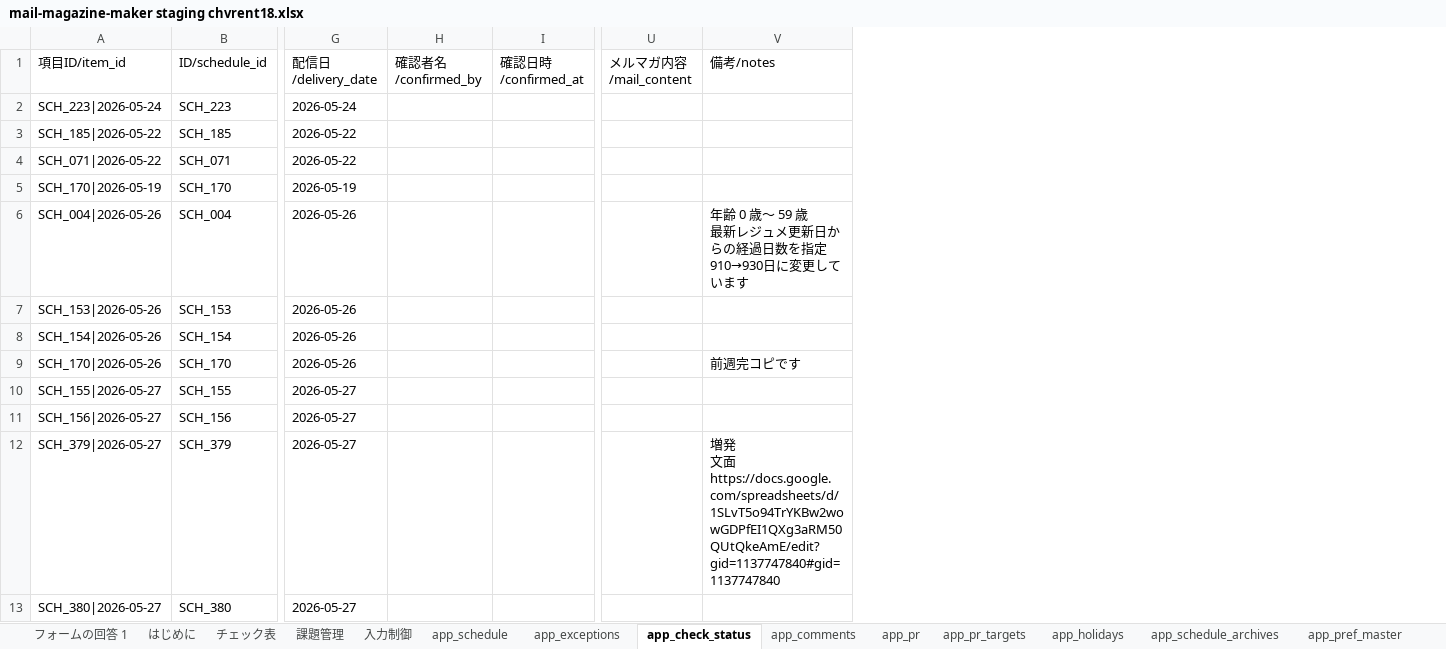
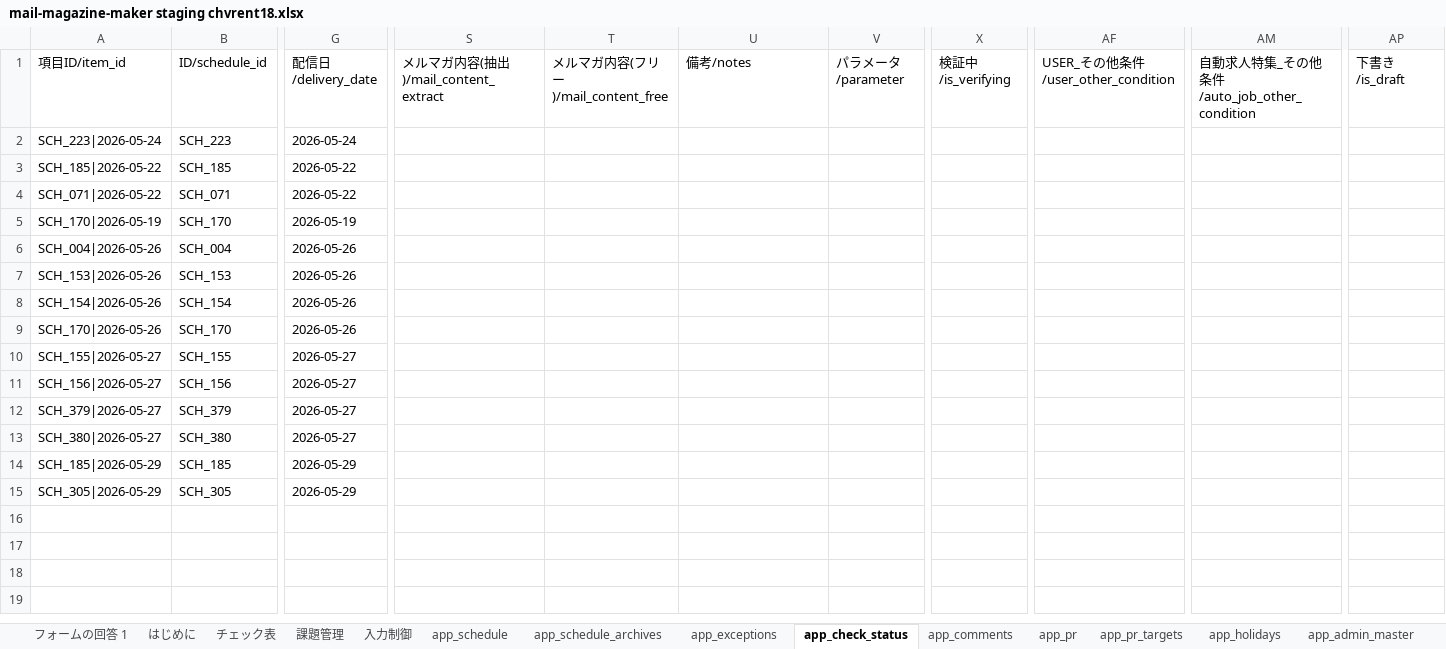
Before and after one commit to chvrent/merumaga, an Excel workbook: mail-magazine-maker staging chvrent18.xlsx, sheet app_check_status, drawn as a sheet; only a part is shown, gaps mark what is left out; values as stored, in another font and other column widths than the file's, no cell formats; charts and pictures and table styles not drawn; removed rows and columns are numbered as before the commit, all else as after; rows hold the shown columns only; ↵ is a line break in a cell; the diff names each change by its address in the sheet, - before the commit and + after, or states it on an @@ line.

```diff
--- a/mail-magazine-maker staging chvrent18.xlsx (sheet app_check_status)
+++ b/mail-magazine-maker staging chvrent18.xlsx (sheet app_check_status)
@@ sheet tab order changed: フォームの回答 1 | はじめに | チェック表 | 課題管理 | 入力制御 | app_schedule | app_schedule_archives | app_exceptions | app_check_status | app_comments | app_pr | app_pr_targets | app_holidays | app_admin_master @@
-column H (確認者名/confirmed_by), empty
-column I (確認日時/confirmed_at), empty
-column U (メルマガ内容/mail_content), empty
+column S (メルマガ内容(抽出)/mail_content_extract), empty
+column T (メルマガ内容(フリー)/mail_content_free), empty
+column V (パラメータ/parameter), empty
+column X (検証中/is_verifying), empty
+column AF (USER_その他条件/user_other_condition), empty
+column AM, row 1: 自動求人特集_その他条件/auto_job_other_condition
+column AP (下書き/is_draft), empty
-U6 (備考/notes): 年齢 0 歳～ 59 歳 ↵ 最新レジュメ更新日からの経過日数を指定 ↵ 910→930日に変更しています
+U6 (備考/notes): (empty)
-U9 (備考/notes): 前週完コピです
+U9 (備考/notes): (empty)
-U12 (備考/notes): 増発 ↵ 文面 ↵ https://docs.google.com/spreadsheets/d/1SLvT5o94TrYKBw2wowGDPfEI1QXg3aRM50QUtQkeAmE/edit?gid=1137747840#gid=1137747840
+U12 (備考/notes): (empty)
+row 14: SCH_185|2026-05-29 | SCH_185 | 2026-05-29
+row 15: SCH_305|2026-05-29 | SCH_305 | 2026-05-29
```
Also changed, not shown: sheet app_schedule, sheet app_schedule_archives, sheet app_job_master, sheet 課題管理, sheet app_pref_master, sheet app_pr, 8 more sheets, cell formats, formulas that keep their value, 9 other files.
